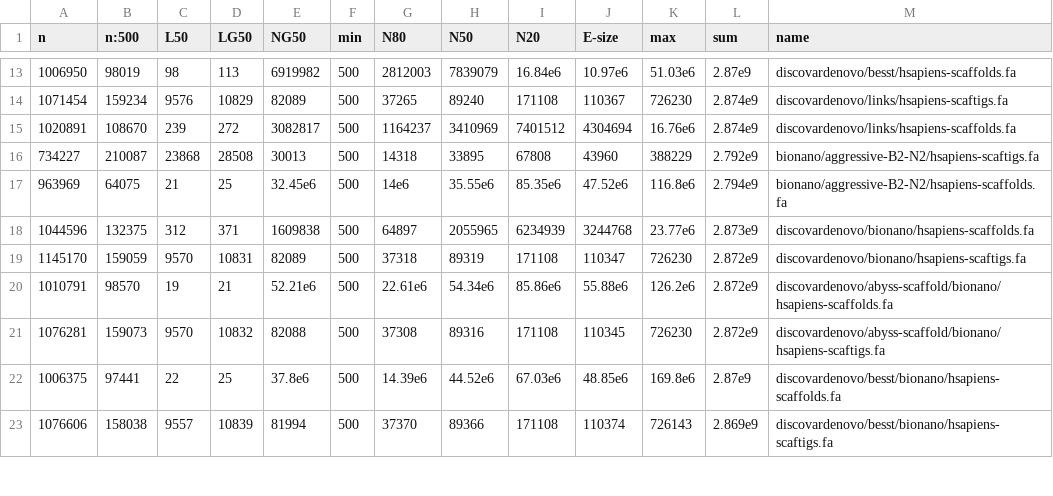
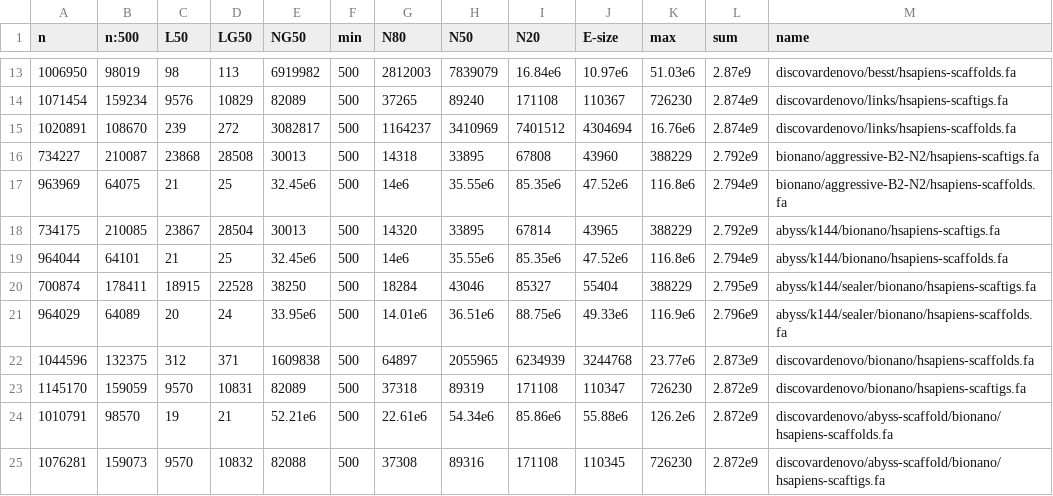
Before and after one commit to bcgsc/abyss-2.0-giab, a TSV file: assembly-stats.tsv, drawn as a sheet; only a part is shown, gaps mark what is left out; the shorter side is filled out with more unchanged rows.

Commit message:
Regenerate assembly-stats.tsv samtobreak.tsv
Add abyss/k144/bionano abyss/k144/sealer/bionano

```diff
--- a/assembly-stats.tsv
+++ b/assembly-stats.tsv
@@ -17,2 +17,6 @@ n	n:500	L50	LG50	NG50	min	N80	N50	N20	E-size	max	sum	name
 963969	64075	21	25	32.45e6	500	14e6	35.55e6	85.35e6	47.52e6	116.8e6	2.794e9	bionano/aggressive-B2-N2/hsapiens-scaffolds.fa
+734175	210085	23867	28504	30013	500	14320	33895	67814	43965	388229	2.792e9	abyss/k144/bionano/hsapiens-scaftigs.fa
+964044	64101	21	25	32.45e6	500	14e6	35.55e6	85.35e6	47.52e6	116.8e6	2.794e9	abyss/k144/bionano/hsapiens-scaffolds.fa
+700874	178411	18915	22528	38250	500	18284	43046	85327	55404	388229	2.795e9	abyss/k144/sealer/bionano/hsapiens-scaftigs.fa
+964029	64089	20	24	33.95e6	500	14.01e6	36.51e6	88.75e6	49.33e6	116.9e6	2.796e9	abyss/k144/sealer/bionano/hsapiens-scaffolds.fa
 1044596	132375	312	371	1609838	500	64897	2055965	6234939	3244768	23.77e6	2.873e9	discovardenovo/bionano/hsapiens-scaffolds.fa
```
Also changed, not shown: samtobreak.tsv.
